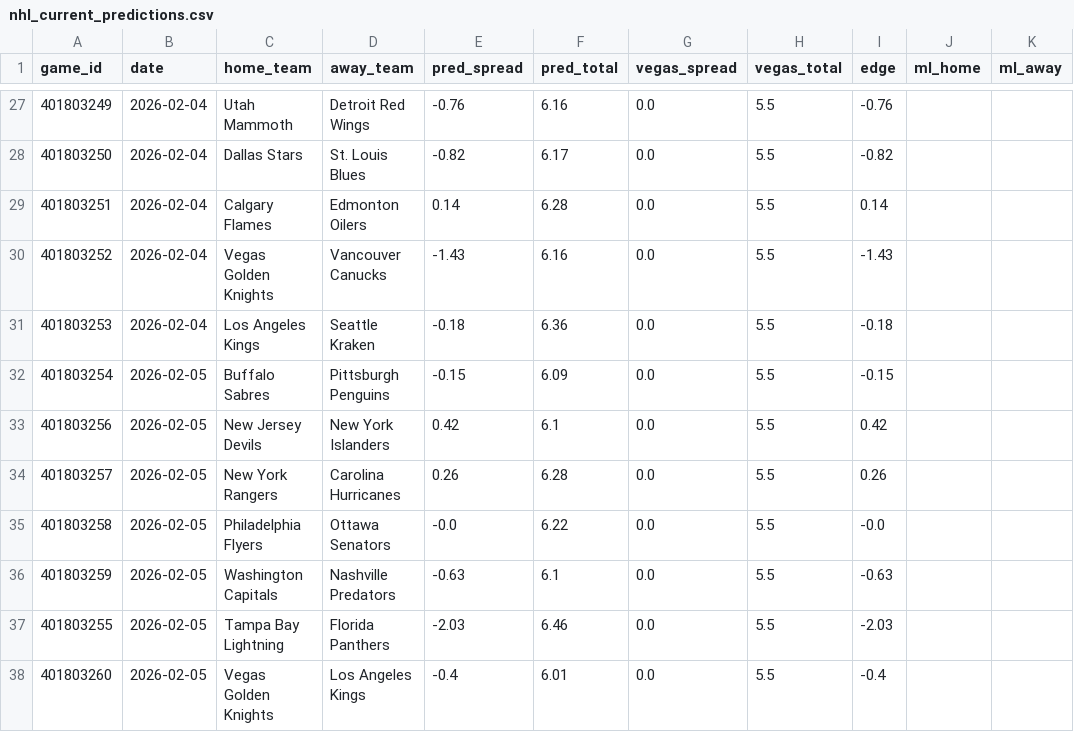
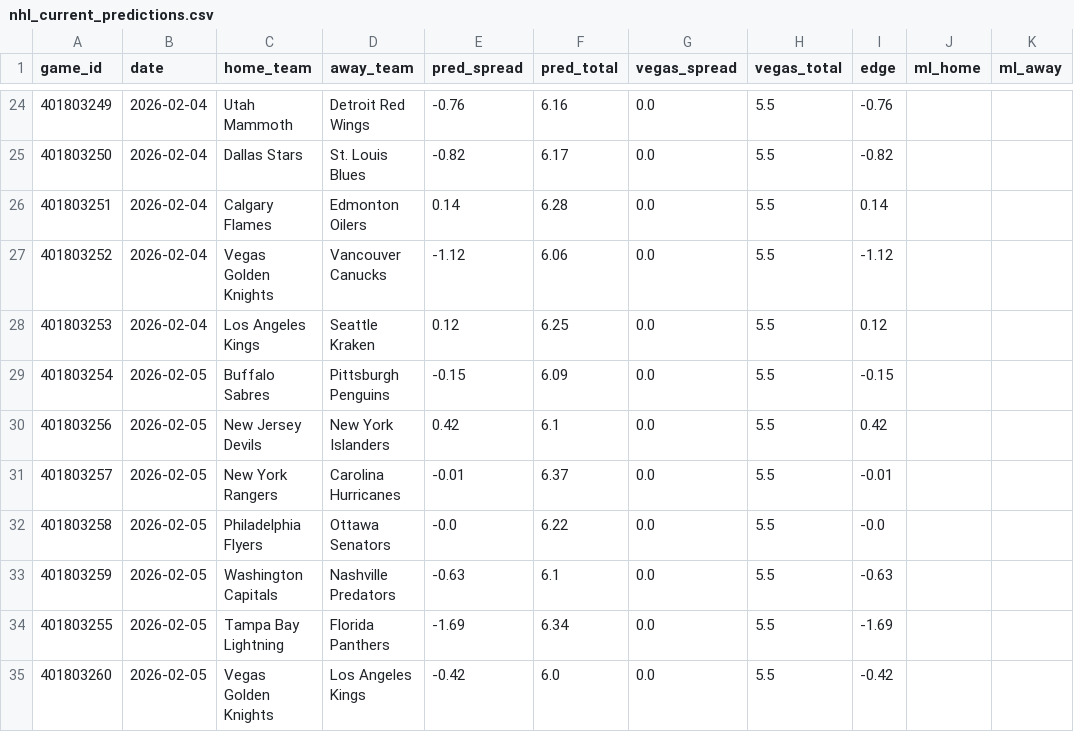
Before and after one commit to mckayje3/eagle-sports, a CSV file: nhl_current_predictions.csv, drawn as a sheet; only a part is shown, gaps mark what is left out; addresses are those after the commit; the diff covers the shown part only; the diff names each change by its address in the sheet, - before the commit and + after, or states it on an @@ line.

```diff
--- a/nhl_current_predictions.csv
+++ b/nhl_current_predictions.csv
-E27 (pred_spread): -1.43
+E27 (pred_spread): -1.12
-F27 (pred_total): 6.16
+F27 (pred_total): 6.06
-I27 (edge): -1.43
+I27 (edge): -1.12
-E28 (pred_spread): -0.18
+E28 (pred_spread): 0.12
-F28 (pred_total): 6.36
+F28 (pred_total): 6.25
-I28 (edge): -0.18
+I28 (edge): 0.12
-E31 (pred_spread): 0.26
+E31 (pred_spread): -0.01
-F31 (pred_total): 6.28
+F31 (pred_total): 6.37
-I31 (edge): 0.26
+I31 (edge): -0.01
-E34 (pred_spread): -2.03
+E34 (pred_spread): -1.69
-F34 (pred_total): 6.46
+F34 (pred_total): 6.34
-I34 (edge): -2.03
+I34 (edge): -1.69
-E35 (pred_spread): -0.4
+E35 (pred_spread): -0.42
-F35 (pred_total): 6.01
+F35 (pred_total): 6.0
-I35 (edge): -0.4
+I35 (edge): -0.42
```
Also changed, not shown: 3 removed rows and 72 edited cells elsewhere in this file, cbb_predictions.csv, 4 other files.
